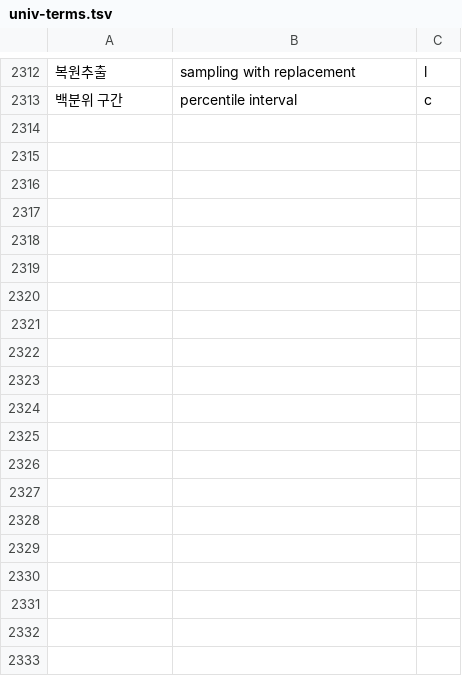
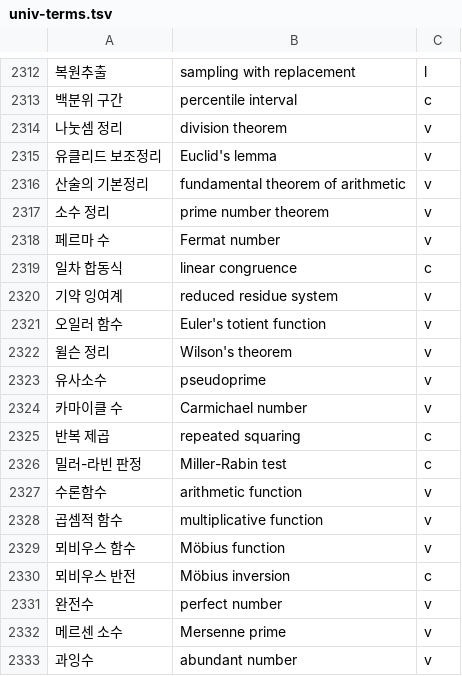
Before and after one commit to radix24/namunnip-textbook-univ, a TSV file: curricula/univ-terms.tsv, drawn as a sheet; only a part is shown, gaps mark what is left out; the diff covers the shown part only; the diff names each change by its address in the sheet, - before the commit and + after, or states it on an @@ line.

```diff
--- a/curricula/univ-terms.tsv
+++ b/curricula/univ-terms.tsv
+row 2314: 나눗셈 정리 | division theorem | v
+row 2315: 유클리드 보조정리 | Euclid's lemma | v
+row 2316: 산술의 기본정리 | fundamental theorem of arithmetic | v
+row 2317: 소수 정리 | prime number theorem | v
+row 2318: 페르마 수 | Fermat number | v
+row 2319: 일차 합동식 | linear congruence | c
+row 2320: 기약 잉여계 | reduced residue system | v
+row 2321: 오일러 함수 | Euler's totient function | v
+row 2322: 윌슨 정리 | Wilson's theorem | v
+row 2323: 유사소수 | pseudoprime | v
+row 2324: 카마이클 수 | Carmichael number | v
+row 2325: 반복 제곱 | repeated squaring | c
+row 2326: 밀러-라빈 판정 | Miller-Rabin test | c
+row 2327: 수론함수 | arithmetic function | v
+row 2328: 곱셈적 함수 | multiplicative function | v
+row 2329: 뫼비우스 함수 | Möbius function | v
+row 2330: 뫼비우스 반전 | Möbius inversion | c
+row 2331: 완전수 | perfect number | v
+row 2332: 메르센 소수 | Mersenne prime | v
+row 2333: 과잉수 | abundant number | v
```
Also changed, not shown: 25 added rows elsewhere in this file.
